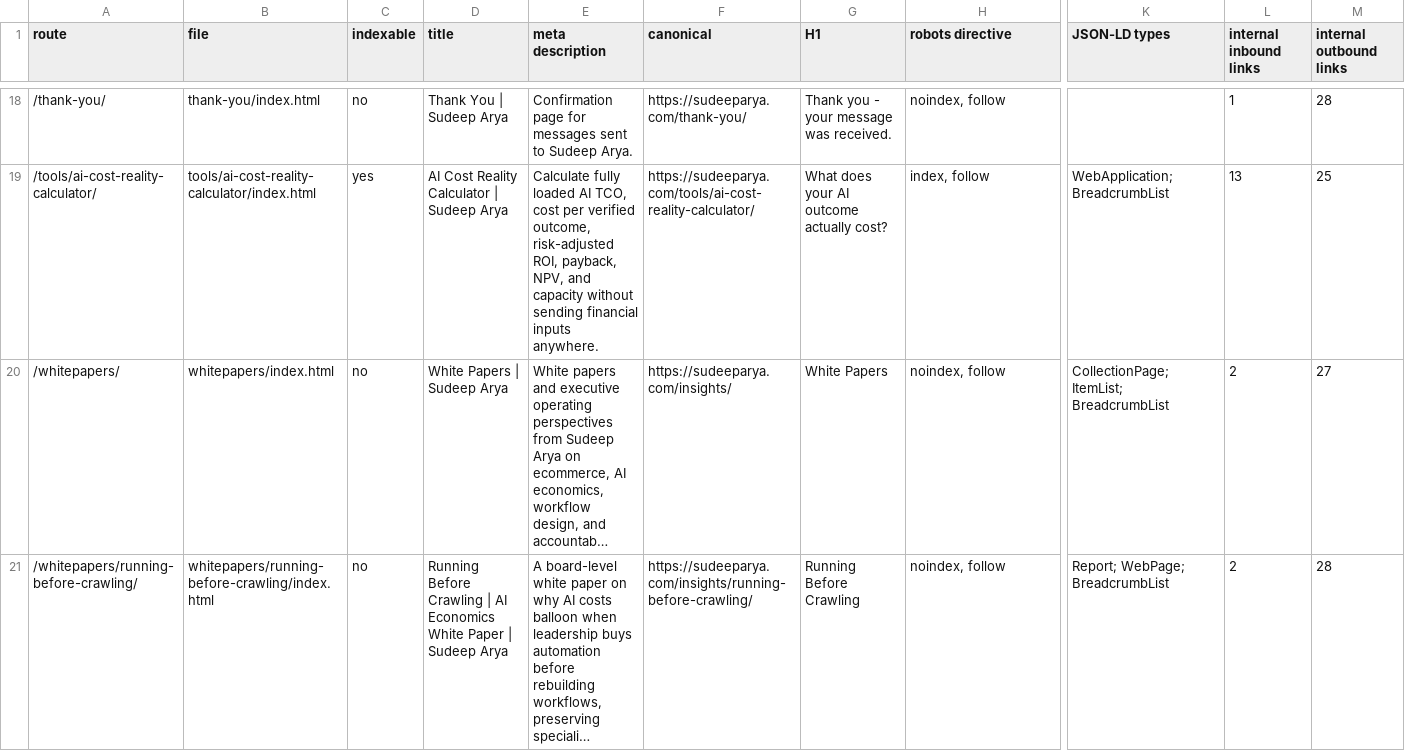
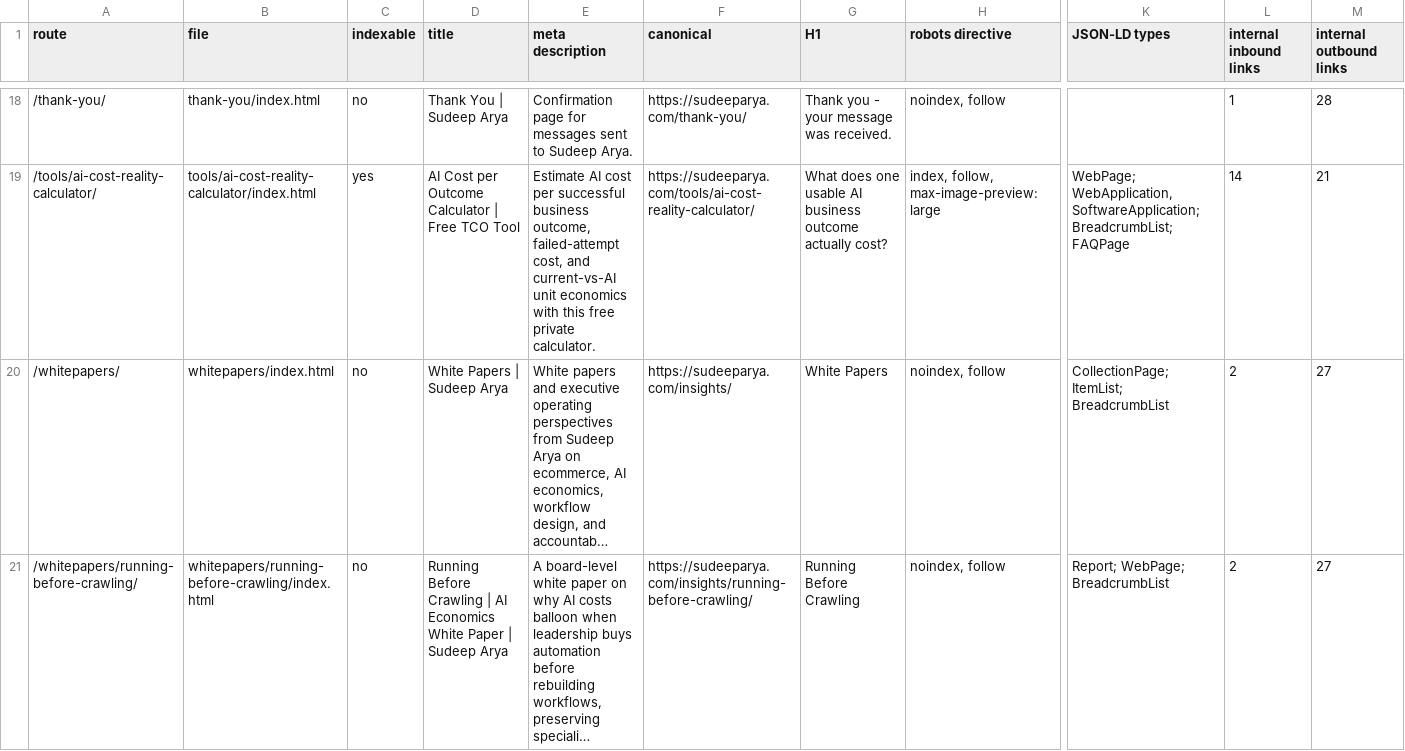
Before and after one commit to productwizard-alt/sudeep-arya-career-site, a CSV file: reports/seo-aeo-geo-v1/page-inventory.csv, drawn as a sheet; only a part is shown, gaps mark what is left out; long unchanged cells end in …; the diff covers the shown part only; the diff names each change by its address in the sheet, - before the commit and + after, or states it on an @@ line.

```diff
--- a/reports/seo-aeo-geo-v1/page-inventory.csv
+++ b/reports/seo-aeo-geo-v1/page-inventory.csv
-D19 (title): AI Cost Reality Calculator | Sudeep Arya
+D19 (title): AI Cost per Outcome Calculator | Free TCO Tool
-E19 (meta description): Calculate fully loaded AI TCO, cost per verified outcome, risk-adjusted ROI, payback, NPV, and capacity without sending financial inputs anywhere.
+E19 (meta description): Estimate AI cost per successful business outcome, failed-attempt cost, and current-vs-AI unit economics with this free private calculator.
-G19 (H1): What does your AI outcome actually…
+G19 (H1): What does one usable AI business outcome actually…
-H19 (robots directive): index, follow
+H19 (robots directive): index, follow, max-image-preview:large
-K19 (JSON-LD types): WebApplication; BreadcrumbList
+K19 (JSON-LD types): WebPage; WebApplication,SoftwareApplication; BreadcrumbList; FAQPage
-L19 (internal inbound links): 13
+L19 (internal inbound links): 14
-M19 (internal outbound links): 25
+M19 (internal outbound links): 21
-M21 (internal outbound links): 28
+M21 (internal outbound links): 27
```
Also changed, not shown: 28 edited cells elsewhere in this file, 23 other files.
